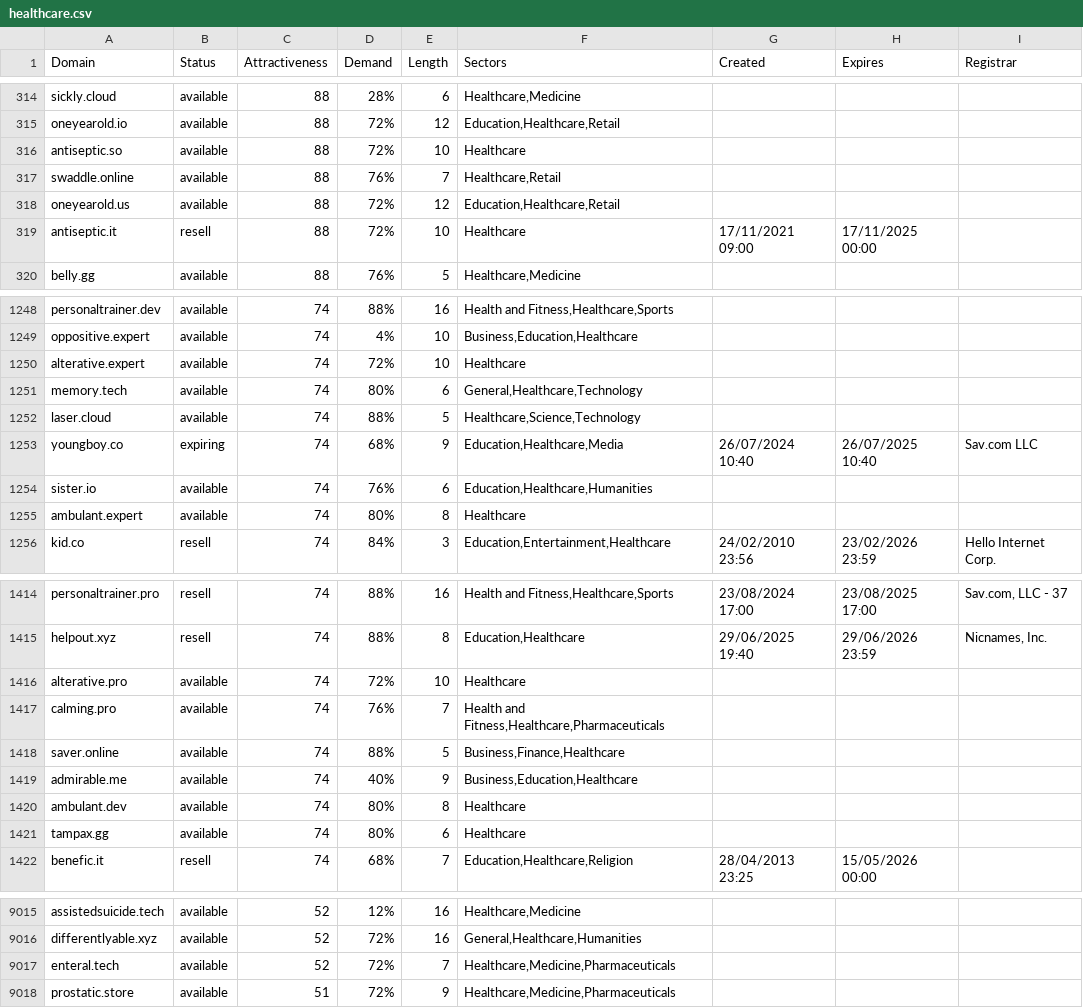
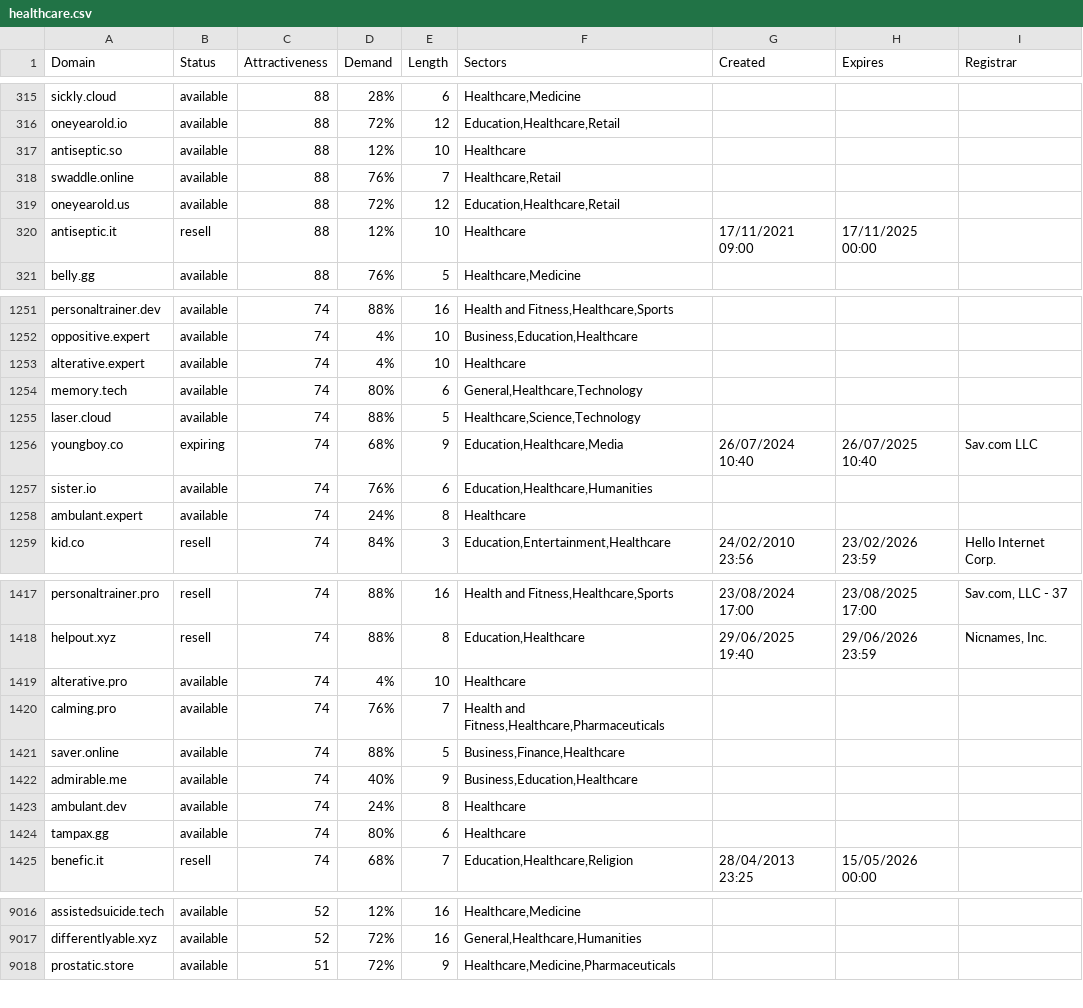
Before and after one commit to UniqueDomains/healthcare-oneword-domains, a CSV file: healthcare.csv, drawn as a sheet; only a part is shown, gaps mark what is left out; the diff covers the shown part only.

```diff
--- a/healthcare.csv
+++ b/healthcare.csv
@@ -315,6 +316,6 @@ sickly.cloud,available,88,28%,6,"Healthcare,Medicine",,,
 oneyearold.io,available,88,72%,12,"Education,Healthcare,Retail",,,
-antiseptic.so,available,88,72%,10,Healthcare,,,
+antiseptic.so,available,88,12%,10,Healthcare,,,
 swaddle.online,available,88,76%,7,"Healthcare,Retail",,,
 oneyearold.us,available,88,72%,12,"Education,Healthcare,Retail",,,
-antiseptic.it,resell,88,72%,10,Healthcare,17/11/2021 09:00,17/11/2025 00:00,
+antiseptic.it,resell,88,12%,10,Healthcare,17/11/2021 09:00,17/11/2025 00:00,
 belly.gg,available,88,76%,5,"Healthcare,Medicine",,,
@@ -1249,3 +1252,3 @@ personaltrainer.dev,available,74,88%,16,"Health and Fitness,Healthcare,Sports",,
 oppositive.expert,available,74,4%,10,"Business,Education,Healthcare",,,
-alterative.expert,available,74,72%,10,Healthcare,,,
+alterative.expert,available,74,4%,10,Healthcare,,,
 memory.tech,available,74,80%,6,"General,Healthcare,Technology",,,
@@ -1254,3 +1257,3 @@ youngboy.co,expiring,74,68%,9,"Education,Healthcare,Media",26/07/2024 10:40,26/0
 sister.io,available,74,76%,6,"Education,Healthcare,Humanities",,,
-ambulant.expert,available,74,80%,8,Healthcare,,,
+ambulant.expert,available,74,24%,8,Healthcare,,,
 kid.co,resell,74,84%,3,"Education,Entertainment,Healthcare",24/02/2010 23:56,23/02/2026 23:59,Hello Internet Corp.
@@ -1415,3 +1418,3 @@ personaltrainer.pro,resell,74,88%,16,"Health and Fitness,Healthcare,Sports",23/0
 helpout.xyz,resell,74,88%,8,"Education,Healthcare",29/06/2025 19:40,29/06/2026 23:59,"Nicnames, Inc."
-alterative.pro,available,74,72%,10,Healthcare,,,
+alterative.pro,available,74,4%,10,Healthcare,,,
 calming.pro,available,74,76%,7,"Health and Fitness,Healthcare,Pharmaceuticals",,,
@@ -1419,3 +1422,3 @@ saver.online,available,74,88%,5,"Business,Finance,Healthcare",,,
 admirable.me,available,74,40%,9,"Business,Education,Healthcare",,,
-ambulant.dev,available,74,80%,8,Healthcare,,,
+ambulant.dev,available,74,24%,8,Healthcare,,,
 tampax.gg,available,74,80%,6,Healthcare,,,
@@ -9016,3 +9017,2 @@ assistedsuicide.tech,available,52,12%,16,"Healthcare,Medicine",,,
 differentlyable.xyz,available,52,72%,16,"General,Healthcare,Humanities",,,
-enteral.tech,available,52,72%,7,"Healthcare,Medicine,Pharmaceuticals",,,
 prostatic.store,available,51,72%,9,"Healthcare,Medicine,Pharmaceuticals",,,
```
Also changed, not shown: 3 added rows, 2 removed rows and 40 edited cells elsewhere in this file, 2 other files.
